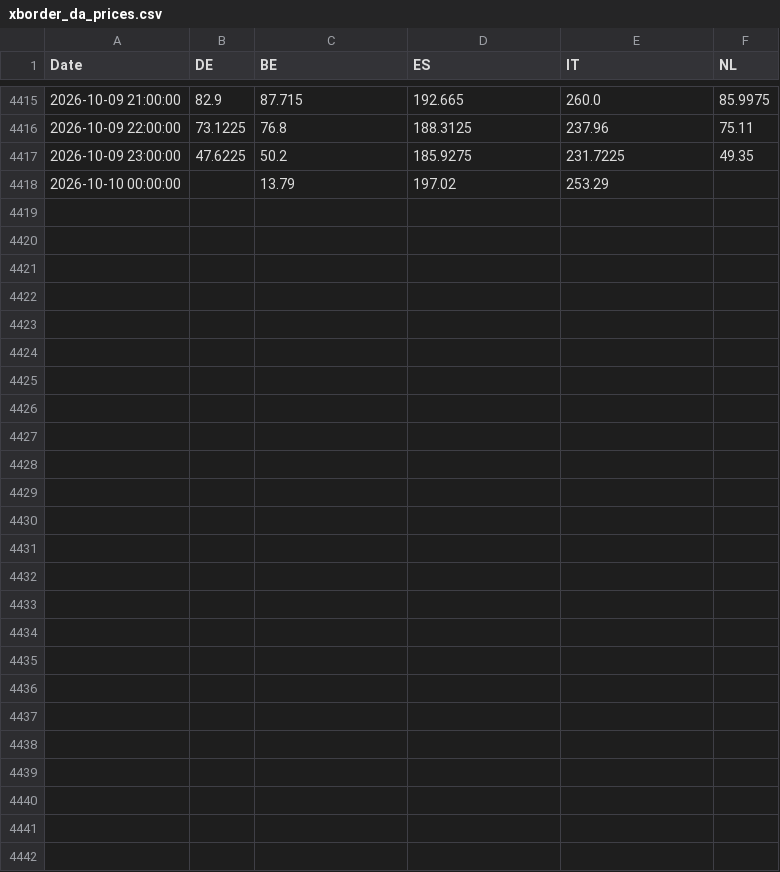
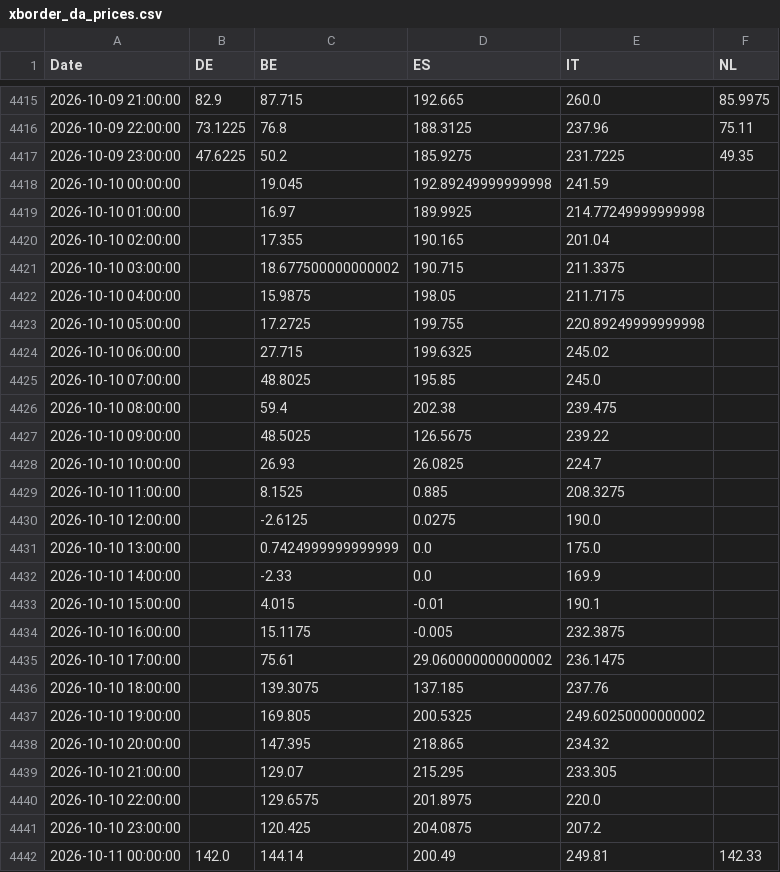
Before and after one commit to TomSRemy/PPA-Dashboard, a CSV file: ppa_dashboard/data/xborder_da_prices.csv, drawn as a sheet; only a part is shown, gaps mark what is left out; the diff covers the shown part only.

```diff
--- a/ppa_dashboard/data/xborder_da_prices.csv
+++ b/ppa_dashboard/data/xborder_da_prices.csv
@@ -4417,2 +4417,26 @@ Date,DE,BE,ES,IT,NL
 2026-10-09 23:00:00,47.6225,50.2,185.9275,231.7225,49.35
-2026-10-10 00:00:00,,13.79,197.02,253.29,
+2026-10-10 00:00:00,,19.045,192.89249999999998,241.59,
+2026-10-10 01:00:00,,16.97,189.9925,214.77249999999998,
+2026-10-10 02:00:00,,17.355,190.165,201.04,
+2026-10-10 03:00:00,,18.677500000000002,190.715,211.3375,
+2026-10-10 04:00:00,,15.9875,198.05,211.7175,
+2026-10-10 05:00:00,,17.2725,199.755,220.89249999999998,
+2026-10-10 06:00:00,,27.715,199.6325,245.02,
+2026-10-10 07:00:00,,48.8025,195.85,245.0,
+2026-10-10 08:00:00,,59.4,202.38,239.475,
+2026-10-10 09:00:00,,48.5025,126.5675,239.22,
+2026-10-10 10:00:00,,26.93,26.0825,224.7,
+2026-10-10 11:00:00,,8.1525,0.885,208.3275,
+2026-10-10 12:00:00,,-2.6125,0.0275,190.0,
+2026-10-10 13:00:00,,0.7424999999999999,0.0,175.0,
+2026-10-10 14:00:00,,-2.33,0.0,169.9,
+2026-10-10 15:00:00,,4.015,-0.01,190.1,
+2026-10-10 16:00:00,,15.1175,-0.005,232.3875,
+2026-10-10 17:00:00,,75.61,29.060000000000002,236.1475,
+2026-10-10 18:00:00,,139.3075,137.185,237.76,
+2026-10-10 19:00:00,,169.805,200.5325,249.60250000000002,
+2026-10-10 20:00:00,,147.395,218.865,234.32,
+2026-10-10 21:00:00,,129.07,215.295,233.305,
+2026-10-10 22:00:00,,129.6575,201.8975,220.0,
+2026-10-10 23:00:00,,120.425,204.0875,207.2,
+2026-10-11 00:00:00,142.0,144.14,200.49,249.81,142.33
```
Also changed, not shown: 9 edited cells elsewhere in this file, ppa_dashboard/data/fcr_prices.csv.
